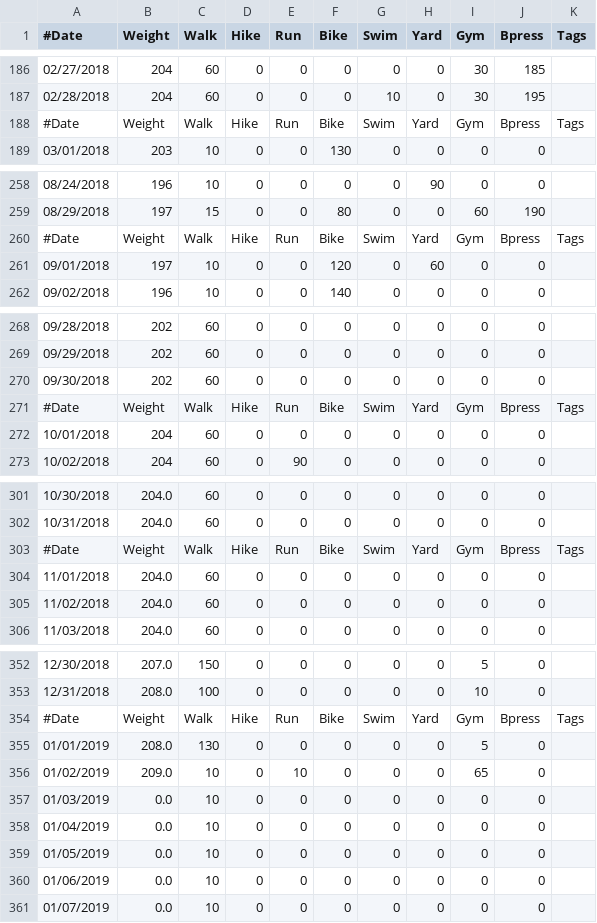
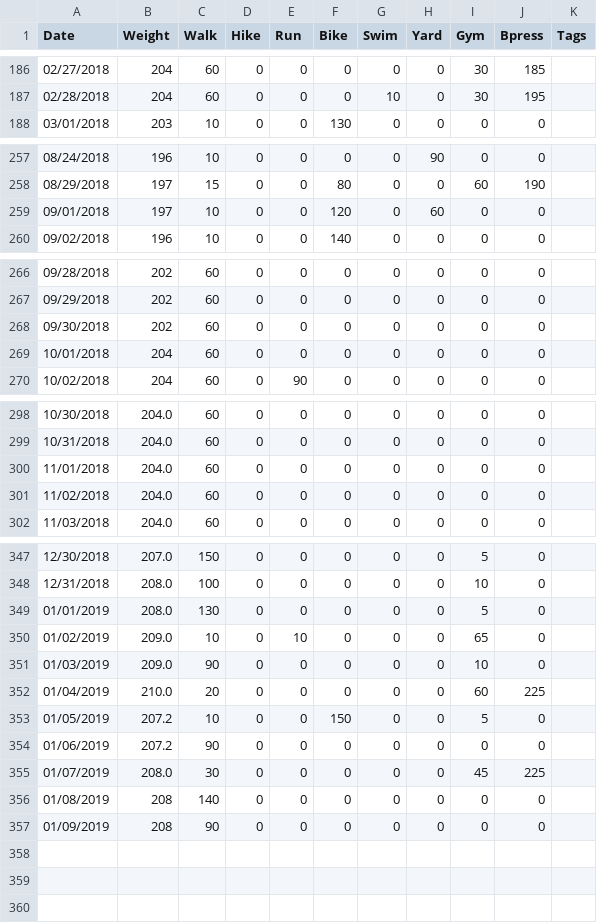
Before and after one commit to mat8025/GAPPS, a TSV file: DEMOS/Wex/wex.tsv, drawn as a sheet; only a part is shown, gaps mark what is left out; the diff covers the shown part only.

```diff
--- a/DEMOS/Wex/wex.tsv
+++ b/DEMOS/Wex/wex.tsv
@@ -1 +1 @@
-#Date	       Weight	Walk	Hike	Run	Bike	Swim	Yard	Gym	Bpress	Tags	
+Date	Weight	Walk	Hike	Run	Bike	Swim	Yard	Gym	Bpress	Tags	
@@ -187,3 +187,2 @@
 02/28/2018	204	60	0	0	0	10	0	30	195		
-#Date	        Weight	Walk	Hike	Run	Bike	Swim	Yard	Gym	Bpress	Tags	
 03/01/2018	203	10	0	0	130	0	0	0	0		
@@ -259,3 +258,2 @@
 08/29/2018	197	15	0	0	80	0	0	60	190		
-#Date	        Weight	Walk	Hike	Run	Bike	Swim	Yard	Gym	Bpress	Tags	
 09/01/2018	197	10	0	0	120	0	60	0	0		
@@ -270,3 +268,2 @@
 09/30/2018	202	60	0	0	0	0	0	0	0		
-#Date	        Weight	Walk	Hike	Run	Bike	Swim	Yard	Gym	Bpress	Tags
 10/01/2018	204	60	0	0	0	0	0	0	0		
@@ -303 +299,0 @@
-#Date	        Weight	Walk	Hike	Run	Bike	Swim	Yard	Gym	Bpress	Tags
@@ -354 +348,0 @@
-#Date	        Weight	Walk	Hike	Run	Bike	Swim	Yard	Gym	Bpress	Tags
@@ -357,5 +351,7 @@
-01/03/2019	0.0	10	0	0	0	0	0	0	0
-01/04/2019	0.0	10	0	0	0	0	0	0	0
-01/05/2019	0.0	10	0	0	0	0	0	0	0
-01/06/2019	0.0	10	0	0	0	0	0	0	0
-01/07/2019	0.0	10	0	0	0	0	0	0	0
+01/03/2019	209.0	90	0	0	0	0	0	10	0		
+01/04/2019	210.0	20	0	0	0	0	0	60	225		
+01/05/2019	207.2	10	0	0	150	0	0	5	0		
+01/06/2019	207.2	90	0	0	0	0	0	0	0		
+01/07/2019	208.0	30	0	0	0	0	0	45	225		
+01/08/2019	208	140	0	0	0	0	0	0	0		
+01/09/2019	208	90	0	0	0	0	0	0	0	
```
Also changed, not shown: 1 removed row elsewhere in this file, 35 other files.
